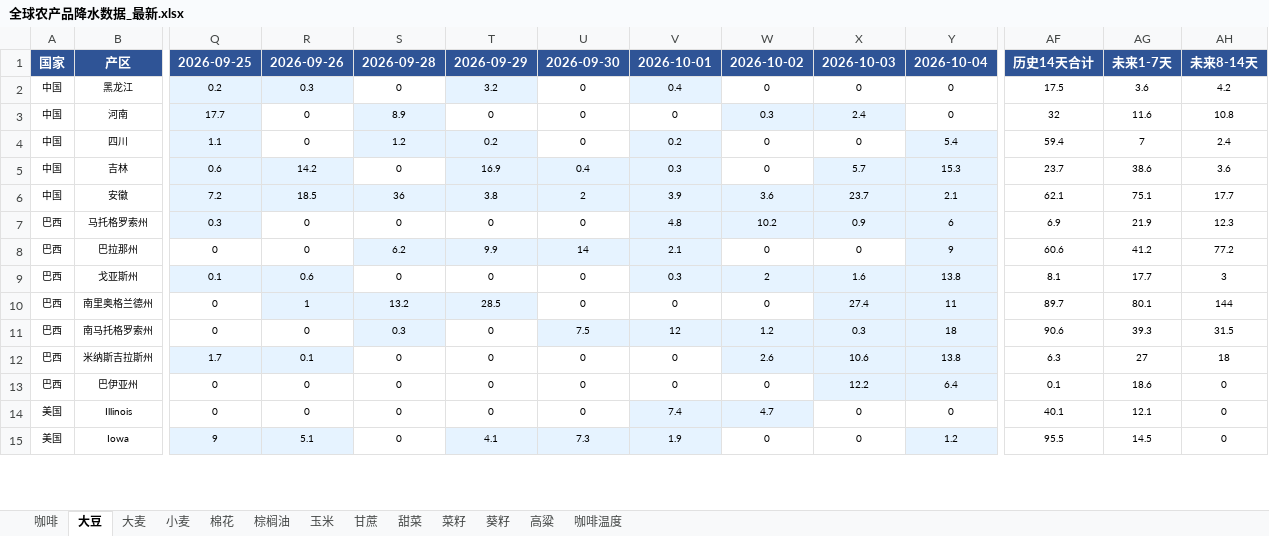
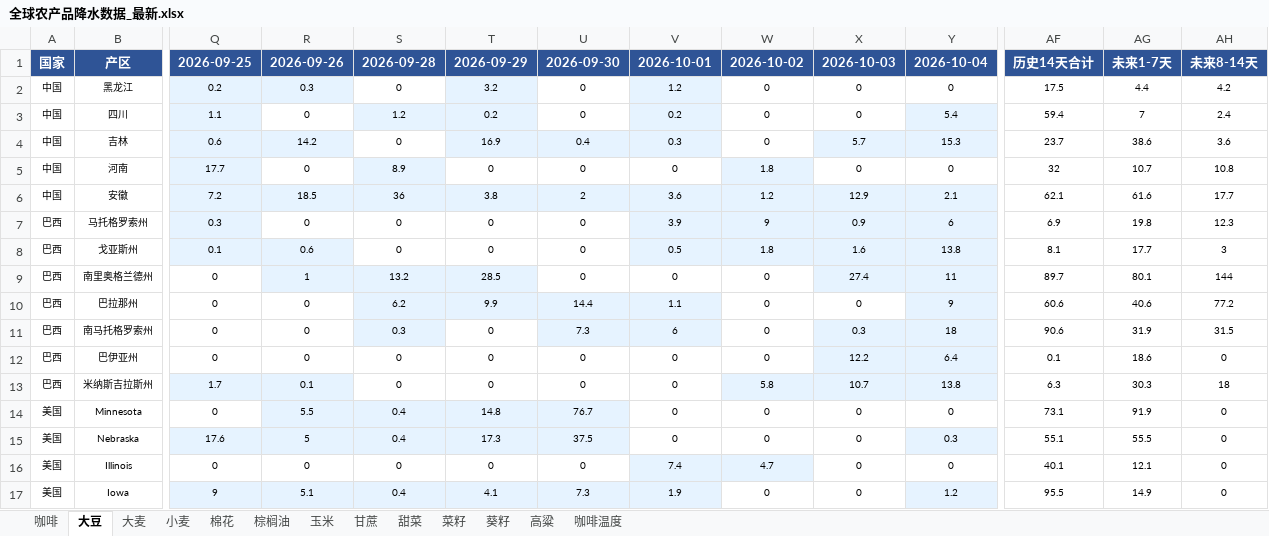
Before and after one commit to 2368846312-oss/ag-weather, an Excel workbook: 全球农产品降水数据_最新.xlsx, sheet 大豆, drawn as a sheet; only a part is shown, gaps mark what is left out; values as stored, in another font and other column widths than the file's, no borders; removed rows and columns are numbered as before the commit, all else as after; rows hold the shown columns only; the diff covers the shown part only; the diff names each change by its address in the sheet, - before the commit and + after, or states it on an @@ line.

```diff
--- a/全球农产品降水数据_最新.xlsx (sheet 大豆)
+++ b/全球农产品降水数据_最新.xlsx (sheet 大豆)
-V2: 0.4
+V2: 1.2
-AG2: 3.6
+AG2: 4.4
-row 3: 中国 | 河南 | 17.7 | 0 | 8.9 | 0 | 0 | 0 | 0.3 | 2.4 | 0 | 32 | 11.6 | 10.8
+row 5: 中国 | 河南 | 17.7 | 0 | 8.9 | 0 | 0 | 0 | 1.8 | 0 | 0 | 32 | 10.7 | 10.8
-V6: 3.9
+V6: 3.6
-W6: 3.6
+W6: 1.2
-X6: 23.7
+X6: 12.9
-AG6: 75.1
+AG6: 61.6
-V7: 4.8
+V7: 3.9
-W7: 10.2
+W7: 9
-AG7: 21.9
+AG7: 19.8
-row 8: 巴西 | 巴拉那州 | 0 | 0 | 6.2 | 9.9 | 14 | 2.1 | 0 | 0 | 9 | 60.6 | 41.2 | 77.2
-V8: 0.3
+V8: 0.5
-W8: 2
+W8: 1.8
+row 10: 巴西 | 巴拉那州 | 0 | 0 | 6.2 | 9.9 | 14.4 | 1.1 | 0 | 0 | 9 | 60.6 | 40.6 | 77.2
-U11: 7.5
+U11: 7.3
-V11: 12
+V11: 6
-W11: 1.2
+W11: 0
-W11 fill: #E6F3FF
+W11 fill: none
-AG11: 39.3
+AG11: 31.9
-row 12: 巴西 | 米纳斯吉拉斯州 | 1.7 | 0.1 | 0 | 0 | 0 | 0 | 2.6 | 10.6 | 13.8 | 6.3 | 27 | 18
+row 13: 巴西 | 米纳斯吉拉斯州 | 1.7 | 0.1 | 0 | 0 | 0 | 0 | 5.8 | 10.7 | 13.8 | 6.3 | 30.3 | 18
+row 14: 美国 | Minnesota | 0 | 5.5 | 0.4 | 14.8 | 76.7 | 0 | 0 | 0 | 0 | 73.1 | 91.9 | 0
+row 15: 美国 | Nebraska | 17.6 | 5 | 0.4 | 17.3 | 37.5 | 0 | 0 | 0 | 0.3 | 55.1 | 55.5 | 0
-S17: 0
+S17: 0.4
-S17 fill: none
+S17 fill: #E6F3FF
-AG17: 14.5
+AG17: 14.9
```
Also changed, not shown: 2 removed rows, 28 edited cells and cell formats elsewhere in this sheet, sheet 玉米, sheet 小麦, sheet 咖啡温度, sheet 棕榈油, sheet 菜籽, sheet 甘蔗, 6 more sheets, VHI_Data/VHI_最近6周汇总.xlsx.
